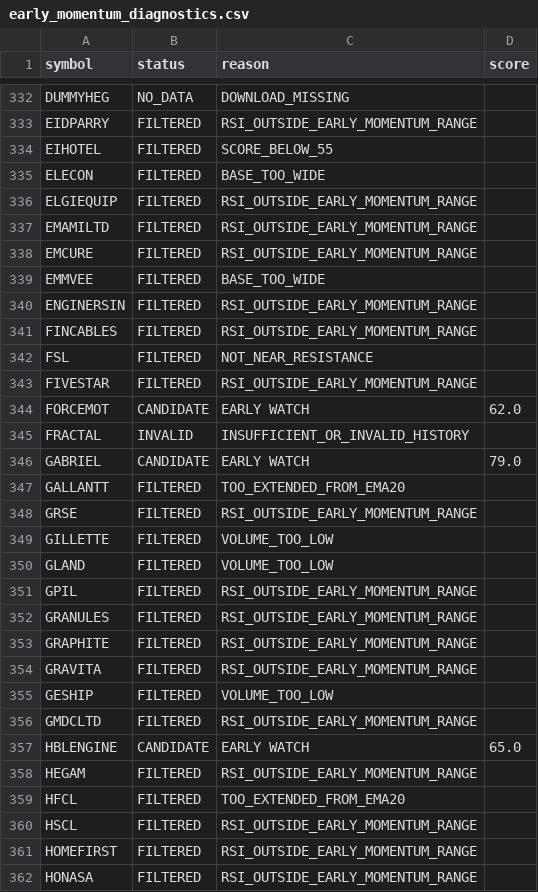
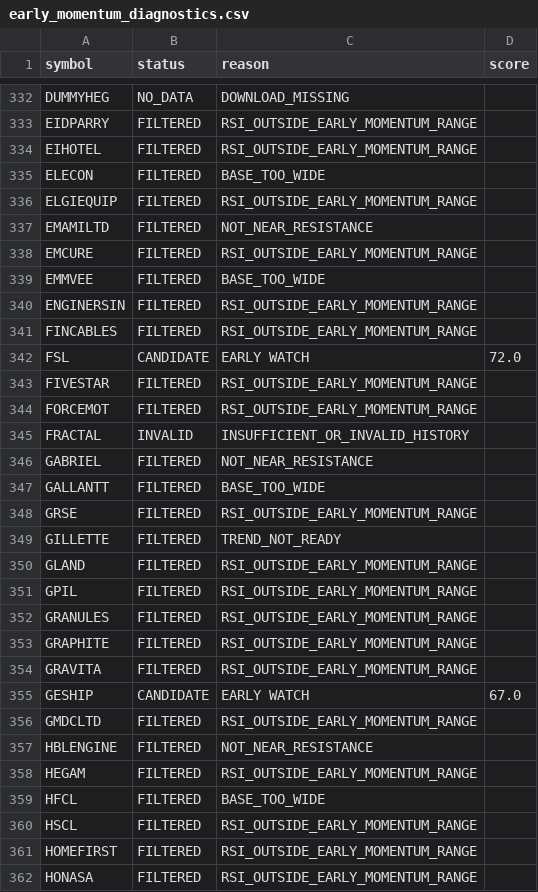
Before and after one commit to spy15007-arch/Trading-OS-v12, a CSV file: reports/early_momentum_diagnostics.csv, drawn as a sheet; only a part is shown, gaps mark what is left out; the diff covers the shown part only.

```diff
--- a/reports/early_momentum_diagnostics.csv
+++ b/reports/early_momentum_diagnostics.csv
@@ -333,6 +333,6 @@ DUMMYHEG,NO_DATA,DOWNLOAD_MISSING,
 EIDPARRY,FILTERED,RSI_OUTSIDE_EARLY_MOMENTUM_RANGE,
-EIHOTEL,FILTERED,SCORE_BELOW_55,
+EIHOTEL,FILTERED,RSI_OUTSIDE_EARLY_MOMENTUM_RANGE,
 ELECON,FILTERED,BASE_TOO_WIDE,
 ELGIEQUIP,FILTERED,RSI_OUTSIDE_EARLY_MOMENTUM_RANGE,
-EMAMILTD,FILTERED,RSI_OUTSIDE_EARLY_MOMENTUM_RANGE,
+EMAMILTD,FILTERED,NOT_NEAR_RESISTANCE,
 EMCURE,FILTERED,RSI_OUTSIDE_EARLY_MOMENTUM_RANGE,
@@ -341,11 +341,11 @@ ENGINERSIN,FILTERED,RSI_OUTSIDE_EARLY_MOMENTUM_RANGE,
 FINCABLES,FILTERED,RSI_OUTSIDE_EARLY_MOMENTUM_RANGE,
-FSL,FILTERED,NOT_NEAR_RESISTANCE,
+FSL,CANDIDATE,EARLY WATCH,72.0
 FIVESTAR,FILTERED,RSI_OUTSIDE_EARLY_MOMENTUM_RANGE,
-FORCEMOT,CANDIDATE,EARLY WATCH,62.0
+FORCEMOT,FILTERED,RSI_OUTSIDE_EARLY_MOMENTUM_RANGE,
 FRACTAL,INVALID,INSUFFICIENT_OR_INVALID_HISTORY,
-GABRIEL,CANDIDATE,EARLY WATCH,79.0
-GALLANTT,FILTERED,TOO_EXTENDED_FROM_EMA20,
+GABRIEL,FILTERED,NOT_NEAR_RESISTANCE,
+GALLANTT,FILTERED,BASE_TOO_WIDE,
 GRSE,FILTERED,RSI_OUTSIDE_EARLY_MOMENTUM_RANGE,
-GILLETTE,FILTERED,VOLUME_TOO_LOW,
-GLAND,FILTERED,VOLUME_TOO_LOW,
+GILLETTE,FILTERED,TREND_NOT_READY,
+GLAND,FILTERED,RSI_OUTSIDE_EARLY_MOMENTUM_RANGE,
 GPIL,FILTERED,RSI_OUTSIDE_EARLY_MOMENTUM_RANGE,
@@ -354,7 +354,7 @@ GRAPHITE,FILTERED,RSI_OUTSIDE_EARLY_MOMENTUM_RANGE,
 GRAVITA,FILTERED,RSI_OUTSIDE_EARLY_MOMENTUM_RANGE,
-GESHIP,FILTERED,VOLUME_TOO_LOW,
+GESHIP,CANDIDATE,EARLY WATCH,67.0
 GMDCLTD,FILTERED,RSI_OUTSIDE_EARLY_MOMENTUM_RANGE,
-HBLENGINE,CANDIDATE,EARLY WATCH,65.0
+HBLENGINE,FILTERED,NOT_NEAR_RESISTANCE,
 HEGAM,FILTERED,RSI_OUTSIDE_EARLY_MOMENTUM_RANGE,
-HFCL,FILTERED,TOO_EXTENDED_FROM_EMA20,
+HFCL,FILTERED,BASE_TOO_WIDE,
 HSCL,FILTERED,RSI_OUTSIDE_EARLY_MOMENTUM_RANGE,
```
Also changed, not shown: 167 edited cells elsewhere in this file, reports/early_momentum_radar.csv, 2 other files.
